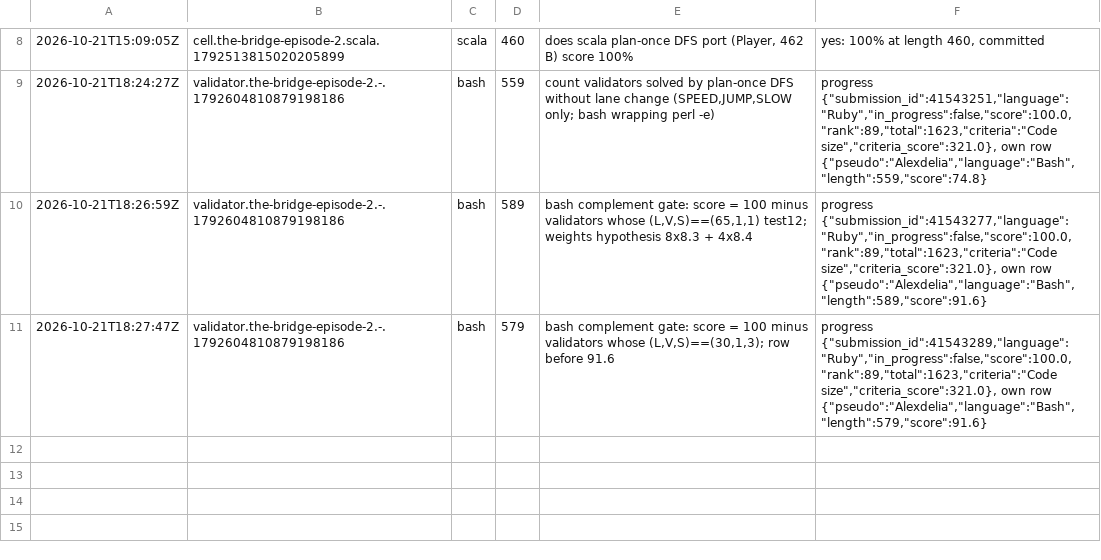
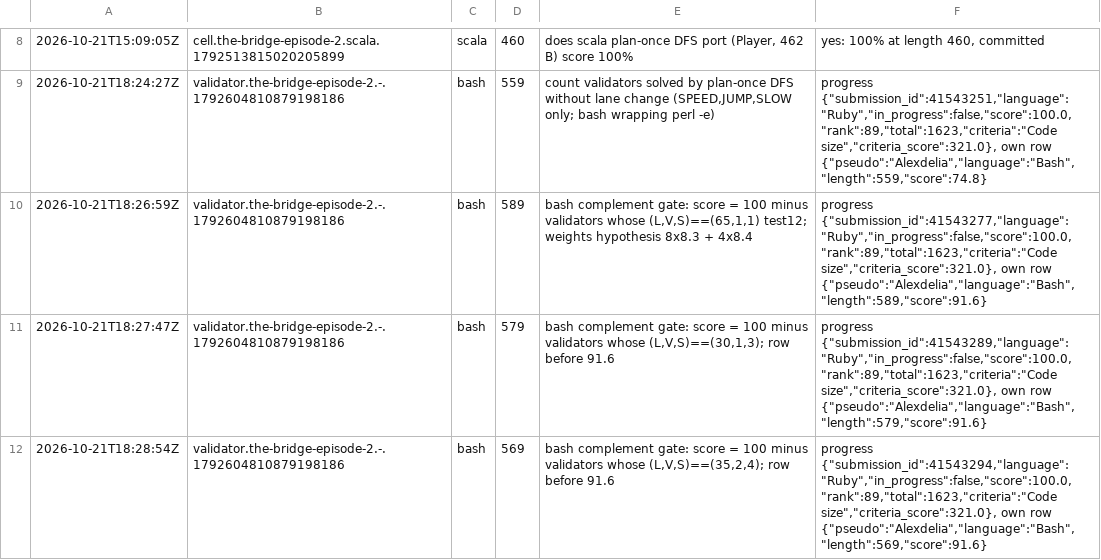
Before and after one commit to Alexdelia/puzzle, a TSV file: codingame/codegolf/puzzle/the-bridge-episode-2/probe/probes.tsv, drawn as a sheet; only a part is shown, gaps mark what is left out.

Commit message:
chore(golf): probes the-bridge-episode-2

```diff
--- a/codingame/codegolf/puzzle/the-bridge-episode-2/probe/probes.tsv
+++ b/codingame/codegolf/puzzle/the-bridge-episode-2/probe/probes.tsv
@@ -11 +11,2 @@
 2026-10-21T18:27:47Z	validator.the-bridge-episode-2.-.1792604810879198186	bash	579	bash complement gate: score = 100 minus validators whose (L,V,S)==(30,1,3); row before 91.6	progress {"submission_id":41543289,"language":"Ruby","in_progress":false,"score":100.0,"rank":89,"total":1623,"criteria":"Code size","criteria_score":321.0}, own row {"pseudo":"Alexdelia","language":"Bash","length":579,"score":91.6}
+2026-10-21T18:28:54Z	validator.the-bridge-episode-2.-.1792604810879198186	bash	569	bash complement gate: score = 100 minus validators whose (L,V,S)==(35,2,4); row before 91.6	progress {"submission_id":41543294,"language":"Ruby","in_progress":false,"score":100.0,"rank":89,"total":1623,"criteria":"Code size","criteria_score":321.0}, own row {"pseudo":"Alexdelia","language":"Bash","length":569,"score":91.6}
```
Also changed, not shown: 1 other file.
